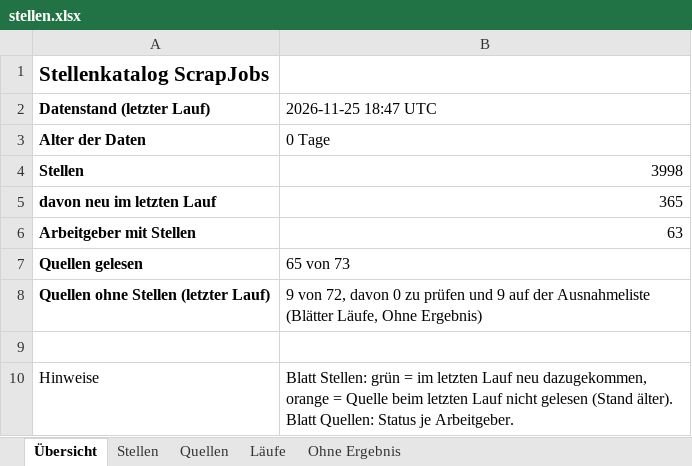
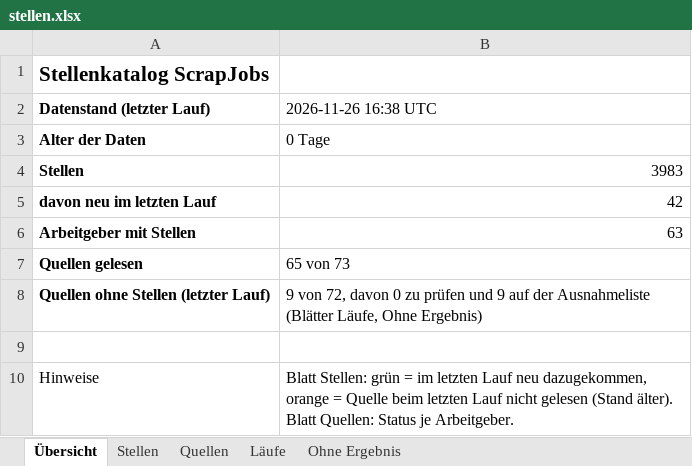
Before and after one commit to Penetrationpasi-hub/ScrapJobs, an Excel workbook: stellen.xlsx, sheet Übersicht, drawn as a sheet; values as stored, in another font and other column widths than the file's, no borders; the diff names each change by its address in the sheet, - before the commit and + after, or states it on an @@ line.

```diff
--- a/stellen.xlsx (sheet Übersicht)
+++ b/stellen.xlsx (sheet Übersicht)
-B2: 2026-11-25 18:47 UTC
+B2: 2026-11-26 16:38 UTC
-B4 (2026-11-26 16:38 UTC): 3998
+B4 (2026-11-26 16:38 UTC): 3983
-B5 (2026-11-26 16:38 UTC): 365
+B5 (2026-11-26 16:38 UTC): 42
```
Also changed, not shown: sheet Stellen, sheet Quellen, sheet Läufe, sheet Ohne Ergebnis, 3 other files.
